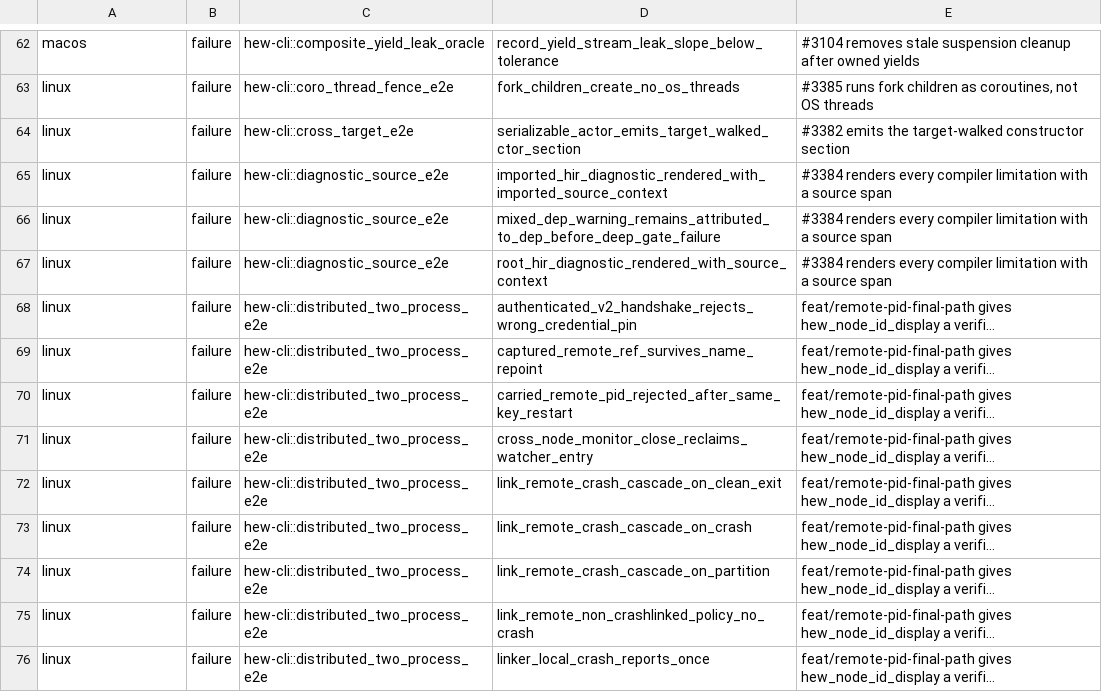
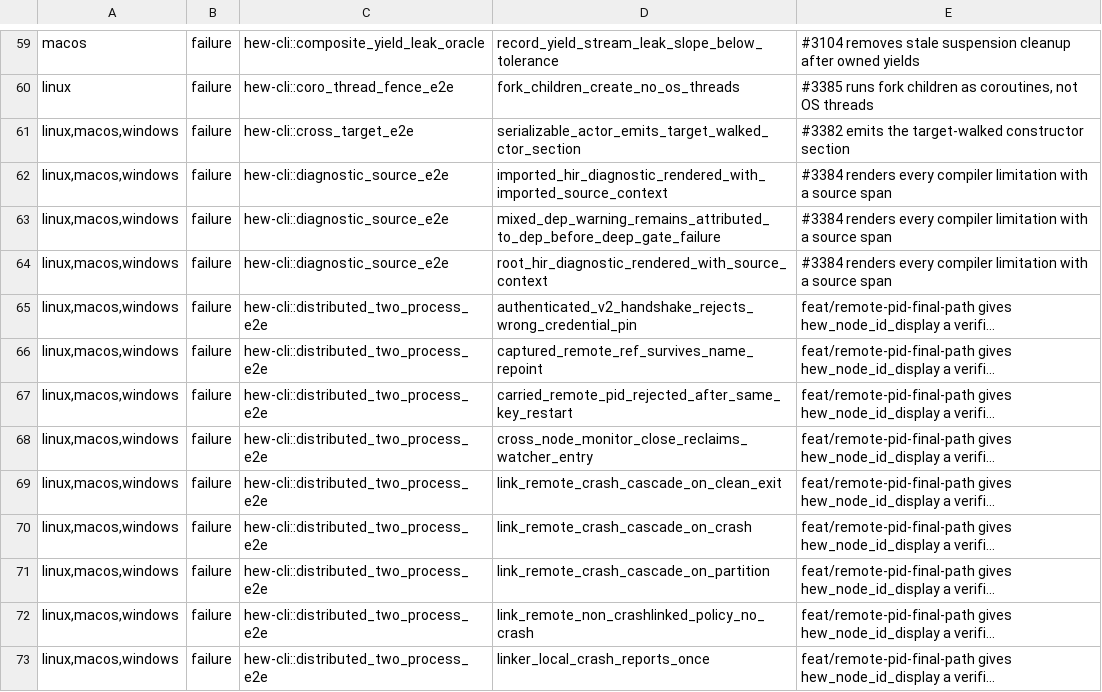
Before and after one commit to hew-lang/hew, a TSV file: scripts/nextest-expected-failures.tsv, drawn as a sheet; only a part is shown, gaps mark what is left out; long unchanged cells end in …; addresses are those after the commit; the diff covers the shown part only; the diff names each change by its address in the sheet, - before the commit and + after, or states it on an @@ line.

```diff
--- a/scripts/nextest-expected-failures.tsv
+++ b/scripts/nextest-expected-failures.tsv
-A61:A73: linux
+A61:A73: linux,macos,windows
```
Also changed, not shown: 1 added row, 3 removed rows and 88 edited cells elsewhere in this file, 7 other files.
